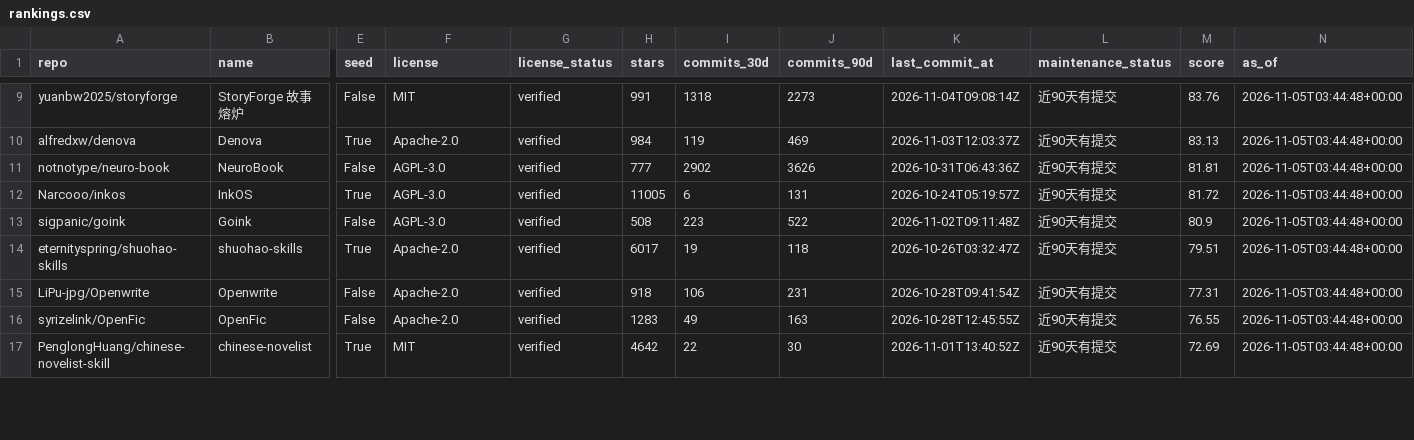
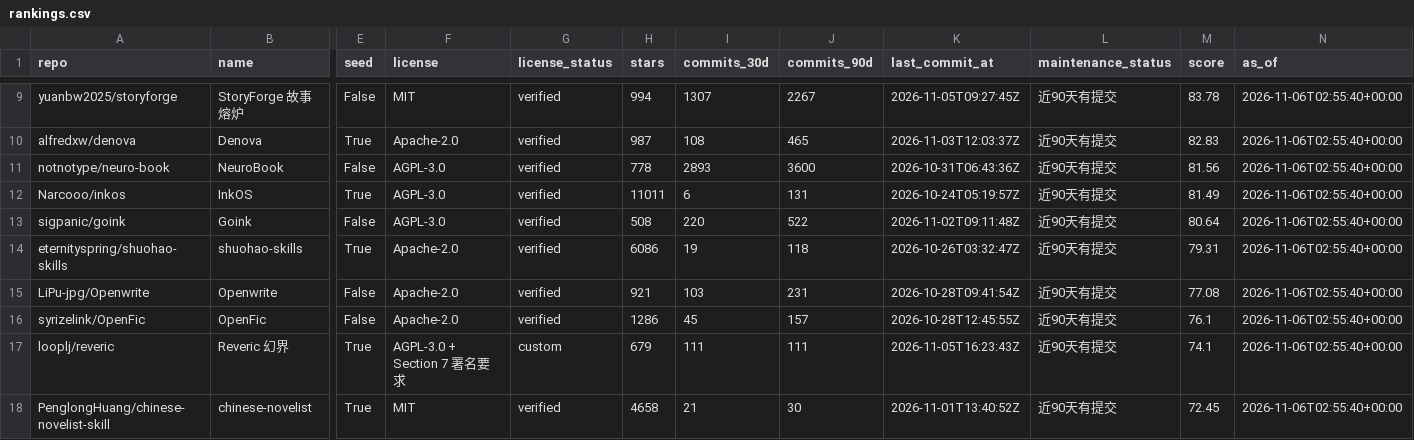
Before and after one commit to ZanePoe/awesome_novel_writing, a CSV file: data/rankings.csv, drawn as a sheet; only a part is shown, gaps mark what is left out; addresses are those after the commit; rows hold the shown columns only; the diff covers the shown part only; the diff names each change by its address in the sheet, - before the commit and + after, or states it on an @@ line.

Commit message:
feat: add Reveric to the novel writing catalogue

```diff
--- a/data/rankings.csv
+++ b/data/rankings.csv
-H9 (stars): 991
+H9 (stars): 994
-I9 (commits_30d): 1318
+I9 (commits_30d): 1307
-J9 (commits_90d): 2273
+J9 (commits_90d): 2267
-K9 (last_commit_at): 2026-11-04T09:08:14Z
+K9 (last_commit_at): 2026-11-05T09:27:45Z
-M9 (score): 83.76
+M9 (score): 83.78
-N9:N16 (as_of): 2026-11-05T03:44:48+00:00
+N9:N16 (as_of): 2026-11-06T02:55:40+00:00
-H10 (stars): 984
+H10 (stars): 987
-I10 (commits_30d): 119
+I10 (commits_30d): 108
-J10 (commits_90d): 469
+J10 (commits_90d): 465
-M10 (score): 83.13
+M10 (score): 82.83
-H11 (stars): 777
+H11 (stars): 778
-I11 (commits_30d): 2902
+I11 (commits_30d): 2893
-J11 (commits_90d): 3626
+J11 (commits_90d): 3600
-M11 (score): 81.81
+M11 (score): 81.56
-H12 (stars): 11005
+H12 (stars): 11011
-M12 (score): 81.72
+M12 (score): 81.49
-I13 (commits_30d): 223
+I13 (commits_30d): 220
-M13 (score): 80.9
+M13 (score): 80.64
-H14 (stars): 6017
+H14 (stars): 6086
-M14 (score): 79.51
+M14 (score): 79.31
-H15 (stars): 918
+H15 (stars): 921
-I15 (commits_30d): 106
+I15 (commits_30d): 103
-M15 (score): 77.31
+M15 (score): 77.08
-H16 (stars): 1283
+H16 (stars): 1286
-I16 (commits_30d): 49
+I16 (commits_30d): 45
-J16 (commits_90d): 163
+J16 (commits_90d): 157
-M16 (score): 76.55
+M16 (score): 76.1
+row 17: looplj/reveric | Reveric 幻界 | True | AGPL-3.0 + Section 7 署名要求 | custom | 679 | 111 | 111 | 2026-11-05T16:23:43Z | 近90天有提交 | 74.1 | 2026-11-06T02:55:40+00:00
-H18 (stars): 4642
+H18 (stars): 4658
-I18 (commits_30d): 22
+I18 (commits_30d): 21
-M18 (score): 72.69
+M18 (score): 72.45
-N18 (as_of): 2026-11-05T03:44:48+00:00
+N18 (as_of): 2026-11-06T02:55:40+00:00
```
Also changed, not shown: 2 added rows, 2 removed rows and 88 edited cells elsewhere in this file, 12 other files.
